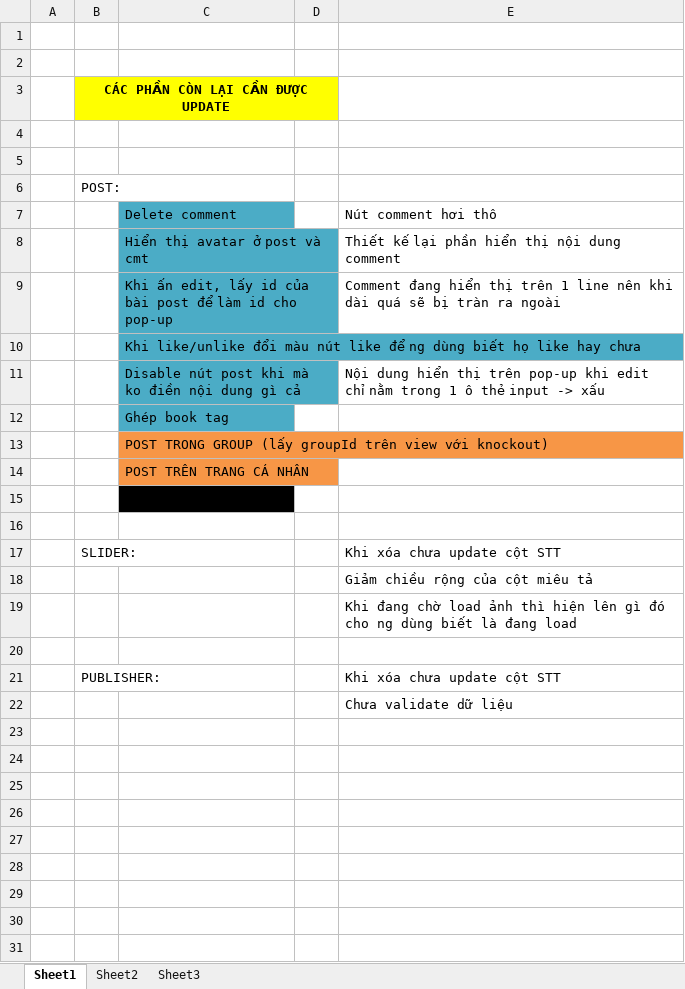
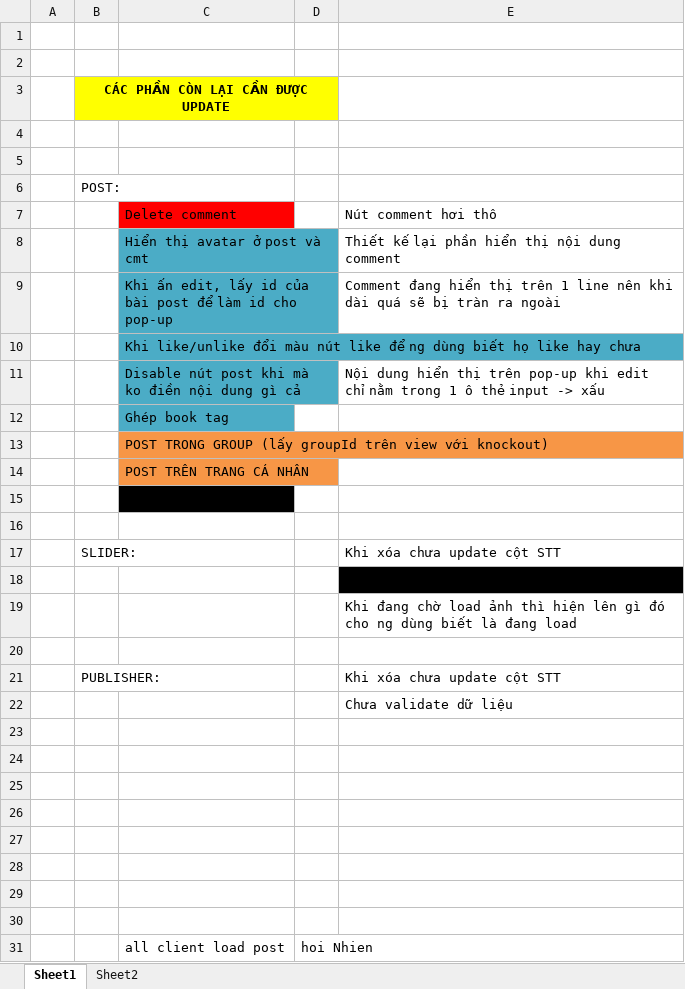
Before and after one commit to sangnvus/201609JS02, an Excel workbook: WIP/Users/HuyenPT/My coding tasks.xlsx, sheet Sheet1, drawn as a sheet; values as stored, in another font and other column widths than the file's, no borders; the diff names each change by its address in the sheet, - before the commit and + after, or states it on an @@ line.

Commit message:
[Coding]_Update post trong group

```diff
--- a/WIP/Users/HuyenPT/My coding tasks.xlsx (sheet Sheet1)
+++ b/WIP/Users/HuyenPT/My coding tasks.xlsx (sheet Sheet1)
-sheet tab: Sheet3
-C7 fill: #4BACC6
+C7 fill: #FF0000
-E18 fill: none
+E18 fill: #000000
+row 23: (empty)
+row 24: (empty)
+row 25: (empty)
+row 26: (empty)
+row 27: (empty)
+row 28: (empty)
+row 29: (empty)
+row 30: (empty)
+row 31:  |  | all client load post | hoi Nhien
```
Also changed, not shown: sheet Sheet2, 8 other files.
